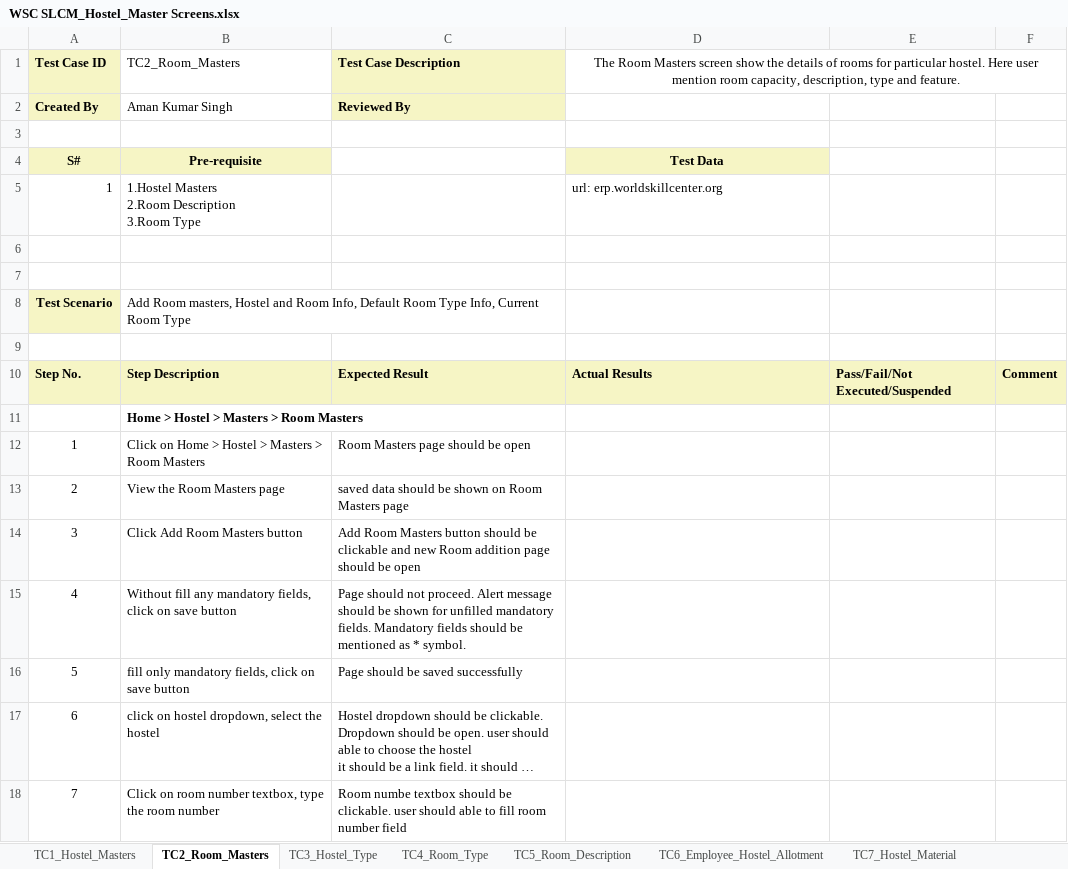
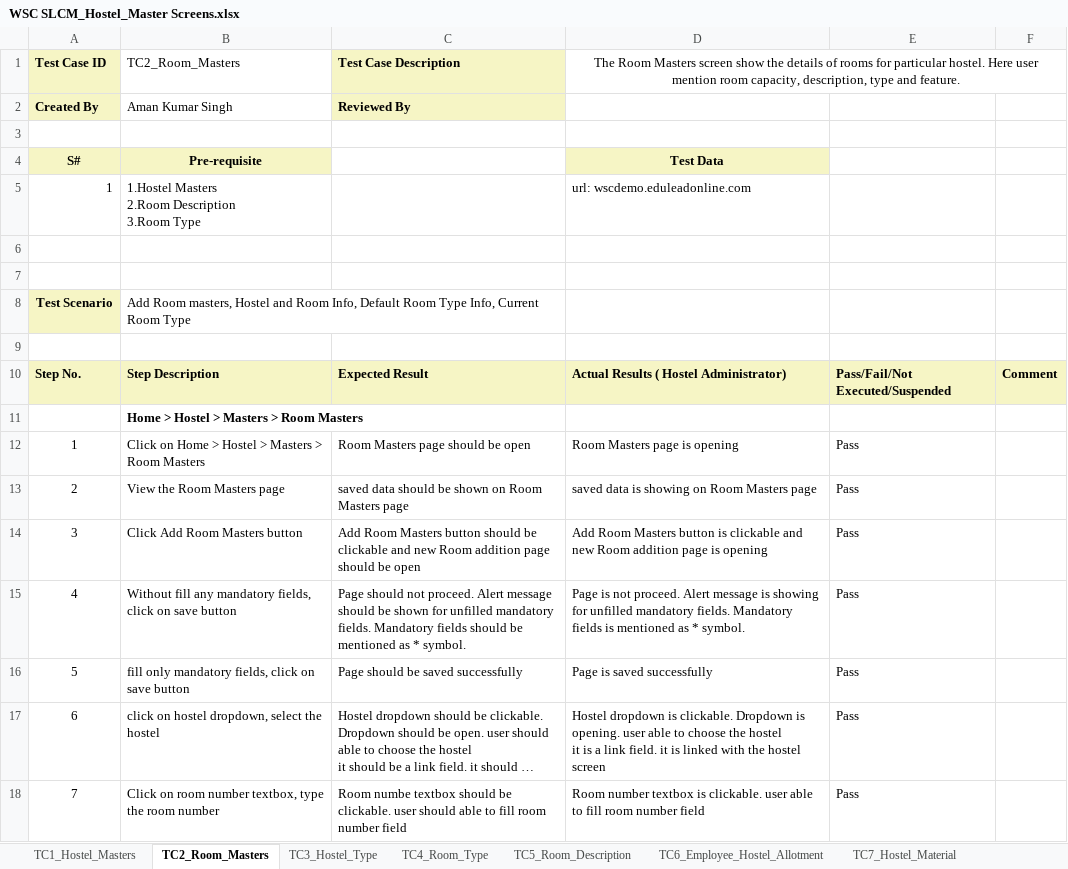
Before and after one commit to subhodeepGit/SOUL-Documents, an Excel workbook: WSC/Test Cases/SLCM/Priority1/WSC SLCM_Hostel_Master Screens.xlsx, sheet TC2_Room_Masters, drawn as a sheet; only a part is shown; long unchanged cells end in …; values as stored, in another font and other column widths than the file's, no borders; ↵ is a line break in a cell; the diff covers the shown part only; the diff names each change by its address in the sheet, - before the commit and + after, or states it on an @@ line.

```diff
--- a/WSC/Test Cases/SLCM/Priority1/WSC SLCM_Hostel_Master Screens.xlsx (sheet TC2_Room_Masters)
+++ b/WSC/Test Cases/SLCM/Priority1/WSC SLCM_Hostel_Master Screens.xlsx (sheet TC2_Room_Masters)
-D5: url: erp.worldskillcenter.org
+D5: url: wscdemo.eduleadonline.com
-D10: Actual Results
+D10: Actual Results ( Hostel Administrator)
-D12: (empty)
+D12: Room Masters page is opening
-E12:E18: (empty)
+E12:E18: Pass
-D13: (empty)
+D13: saved data is showing on Room Masters page
-D14: (empty)
+D14: Add Room Masters button is clickable and new Room addition page is opening
-D15: (empty)
+D15: Page is not proceed. Alert message is showing for unfilled mandatory fields. Mandatory fields is mentioned as * symbol.
-D16: (empty)
+D16: Page is saved successfully
-D17: (empty)
+D17: Hostel dropdown is clickable. Dropdown is opening. user able to choose the hostel ↵ it is a link field. it is linked with the hostel screen
-D18: (empty)
+D18: Room number textbox is clickable. user able to fill room number field
```
Also changed, not shown: 22 edited cells elsewhere in this sheet, sheet TC1_Hostel_Masters, sheet TC4_Room_Type, sheet TC6_Employee_Hostel_Allotment, sheet TC5_Room_Description, sheet TC3_Hostel_Type.
